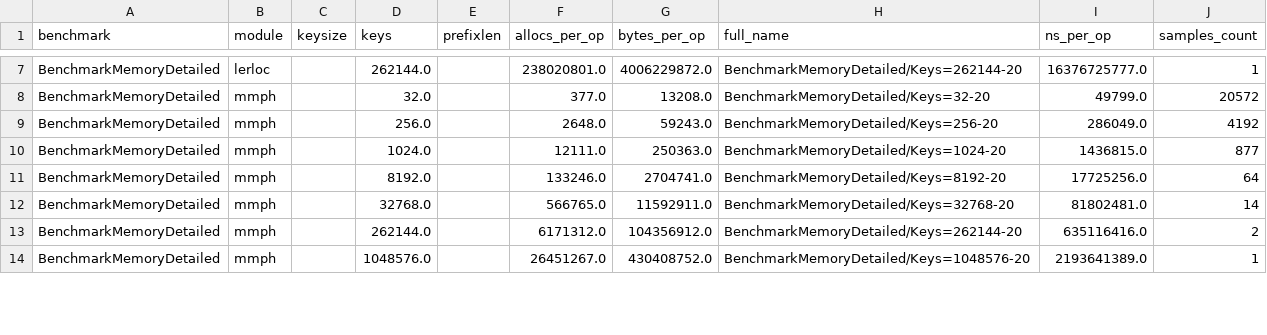
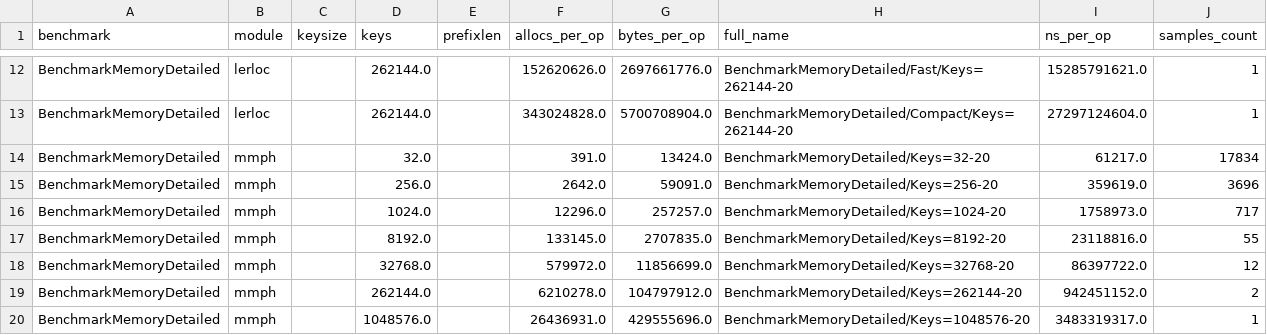
Before and after one commit to OgurtsovAndrei/Thesis, a CSV file: locators/benchmarks/parsed/all_runs.csv, drawn as a sheet; only a part is shown, gaps mark what is left out; addresses are those after the commit; the diff covers the shown part only; the diff names each change by its address in the sheet, - before the commit and + after, or states it on an @@ line.

Commit message:
feat(lerloc): integrate Succinct Heavy Z-Fast Trie (SHZFT) as an option
- Add TrieType toggle (Fast vs Compact) to LERLOC constructor.
- Support SHZFT in buildHZFastTrieWithWidth.
- Update benchmarks to compare Fast and Compact modes.
- Fix analyzer to distinguish between Trie types in memory reports.
- Verify 30% total memory reduction for L=64 using Compact mode.

chore(benchmarks): consolidate memory breakdown files into single CSV and SVG

- Modify analyze.py to generate a single mem_breakdown.csv for all modes.
- Generate a single mem_efficiency_all.svg line chart for comparisons.
- Remove redundant per-mode breakdown CSVs and stacked area plots.
- Clean up accidental files with malformed names.
- Update locators README to reference consolidated plots.

```diff
--- a/locators/benchmarks/parsed/all_runs.csv
+++ b/locators/benchmarks/parsed/all_runs.csv
-F12 (allocs_per_op): 238020801.0
+F12 (allocs_per_op): 152620626.0
-G12 (bytes_per_op): 4006229872.0
+G12 (bytes_per_op): 2697661776.0
-H12 (full_name): BenchmarkMemoryDetailed/Keys=262144-20
+H12 (full_name): BenchmarkMemoryDetailed/Fast/Keys=262144-20
-I12 (ns_per_op): 16376725777.0
+I12 (ns_per_op): 15285791621.0
+row 13: BenchmarkMemoryDetailed | lerloc |  | 262144.0 |  | 343024828.0 | 5700708904.0 | BenchmarkMemoryDetailed/Compact/Keys=262144-20 | 27297124604.0 | 1
-F14 (allocs_per_op): 377.0
+F14 (allocs_per_op): 391.0
-G14 (bytes_per_op): 13208.0
+G14 (bytes_per_op): 13424.0
-I14 (ns_per_op): 49799.0
+I14 (ns_per_op): 61217.0
-J14 (samples_count): 20572
+J14 (samples_count): 17834
-F15 (allocs_per_op): 2648.0
+F15 (allocs_per_op): 2642.0
-G15 (bytes_per_op): 59243.0
+G15 (bytes_per_op): 59091.0
-I15 (ns_per_op): 286049.0
+I15 (ns_per_op): 359619.0
-J15 (samples_count): 4192
+J15 (samples_count): 3696
-F16 (allocs_per_op): 12111.0
+F16 (allocs_per_op): 12296.0
-G16 (bytes_per_op): 250363.0
+G16 (bytes_per_op): 257257.0
-I16 (ns_per_op): 1436815.0
+I16 (ns_per_op): 1758973.0
-J16 (samples_count): 877
+J16 (samples_count): 717
-F17 (allocs_per_op): 133246.0
+F17 (allocs_per_op): 133145.0
-G17 (bytes_per_op): 2704741.0
+G17 (bytes_per_op): 2707835.0
-I17 (ns_per_op): 17725256.0
+I17 (ns_per_op): 23118816.0
-J17 (samples_count): 64
+J17 (samples_count): 55
-F18 (allocs_per_op): 566765.0
+F18 (allocs_per_op): 579972.0
-G18 (bytes_per_op): 11592911.0
+G18 (bytes_per_op): 11856699.0
-I18 (ns_per_op): 81802481.0
+I18 (ns_per_op): 86397722.0
-J18 (samples_count): 14
+J18 (samples_count): 12
-F19 (allocs_per_op): 6171312.0
+F19 (allocs_per_op): 6210278.0
-G19 (bytes_per_op): 104356912.0
+G19 (bytes_per_op): 104797912.0
-I19 (ns_per_op): 635116416.0
+I19 (ns_per_op): 942451152.0
-F20 (allocs_per_op): 26451267.0
+F20 (allocs_per_op): 26436931.0
-G20 (bytes_per_op): 430408752.0
+G20 (bytes_per_op): 429555696.0
-I20 (ns_per_op): 2193641389.0
+I20 (ns_per_op): 3483319317.0
```
Also changed, not shown: 5 added rows and 28 edited cells elsewhere in this file, locators/benchmarks/parsed/agg.csv, 20 other files.
